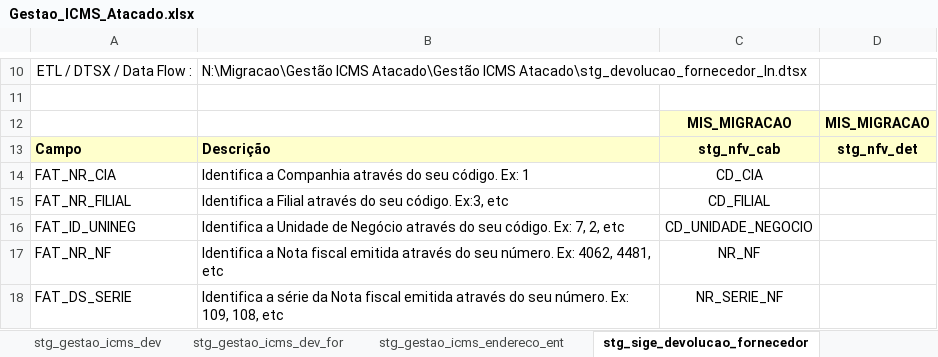
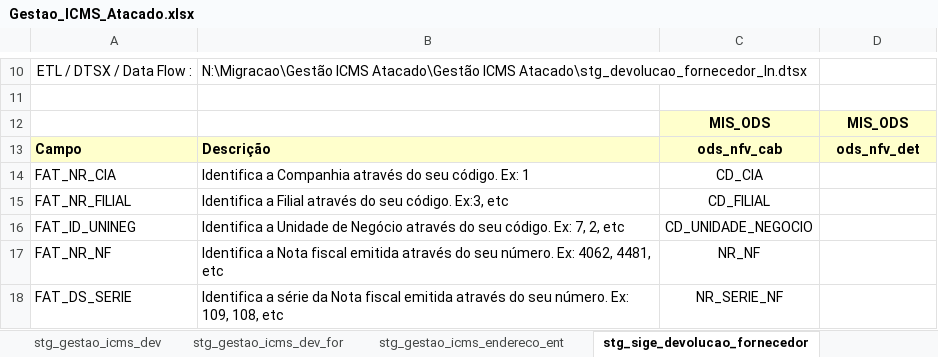
Before and after one commit to patricknaka/Nova, an Excel workbook: Documentação/Planilhas/Layouts/Gestao_ICMS_Atacado.xlsx, sheet stg_sige_devolucao_fornecedor, drawn as a sheet; only a part is shown, gaps mark what is left out; values as stored, in another font and other column widths than the file's, no borders; charts and pictures not drawn; removed rows and columns are numbered as before the commit, all else as after; the diff names each change by its address in the sheet, - before the commit and + after, or states it on an @@ line.

```diff
--- a/Documentação/Planilhas/Layouts/Gestao_ICMS_Atacado.xlsx (sheet stg_sige_devolucao_fornecedor)
+++ b/Documentação/Planilhas/Layouts/Gestao_ICMS_Atacado.xlsx (sheet stg_sige_devolucao_fornecedor)
-row 12:  |  | MIS_MIGRACAO | MIS_MIGRACAO
+row 12:  |  | MIS_ODS | MIS_ODS
-C13: stg_nfv_cab
+C13: ods_nfv_cab
-D13: stg_nfv_det
+D13: ods_nfv_det
```
Also changed, not shown: sheet stg_gestao_icms_endereco_ent, Documentação/Planilhas/Layouts/Ruptura_Vitrine.xlsx, 2 other files.
